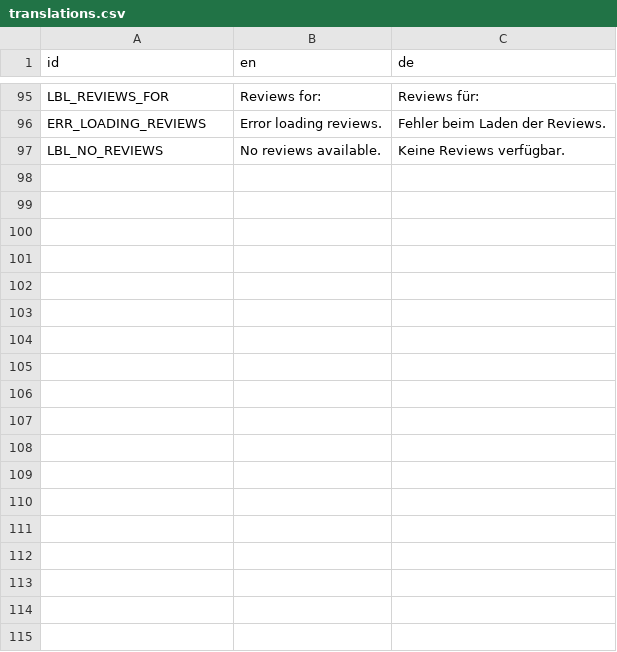
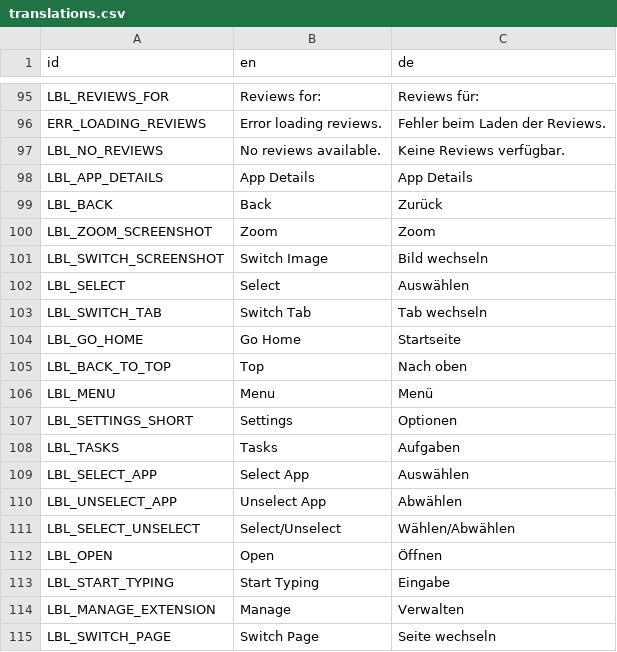
Before and after one commit to liberavia/deck-store, a CSV file: locale/translations.csv, drawn as a sheet; only a part is shown, gaps mark what is left out; the diff names each change by its address in the sheet, - before the commit and + after, or states it on an @@ line.

Commit message:
Translation of glyph footer

```diff
--- a/locale/translations.csv
+++ b/locale/translations.csv
+row 98: LBL_APP_DETAILS | App Details | App Details
+row 99: LBL_BACK | Back | Zurück
+row 100: LBL_ZOOM_SCREENSHOT | Zoom | Zoom
+row 101: LBL_SWITCH_SCREENSHOT | Switch Image | Bild wechseln
+row 102: LBL_SELECT | Select | Auswählen
+row 103: LBL_SWITCH_TAB | Switch Tab | Tab wechseln
+row 104: LBL_GO_HOME | Go Home | Startseite
+row 105: LBL_BACK_TO_TOP | Top | Nach oben
+row 106: LBL_MENU | Menu | Menü
+row 107: LBL_SETTINGS_SHORT | Settings | Optionen
+row 108: LBL_TASKS | Tasks | Aufgaben
+row 109: LBL_SELECT_APP | Select App | Auswählen
+row 110: LBL_UNSELECT_APP | Unselect App | Abwählen
+row 111: LBL_SELECT_UNSELECT | Select/Unselect | Wählen/Abwählen
+row 112: LBL_OPEN | Open | Öffnen
+row 113: LBL_START_TYPING | Start Typing | Eingabe
+row 114: LBL_MANAGE_EXTENSION | Manage | Verwalten
+row 115: LBL_SWITCH_PAGE | Switch Page | Seite wechseln
```
Also changed, not shown: 1 other file.
